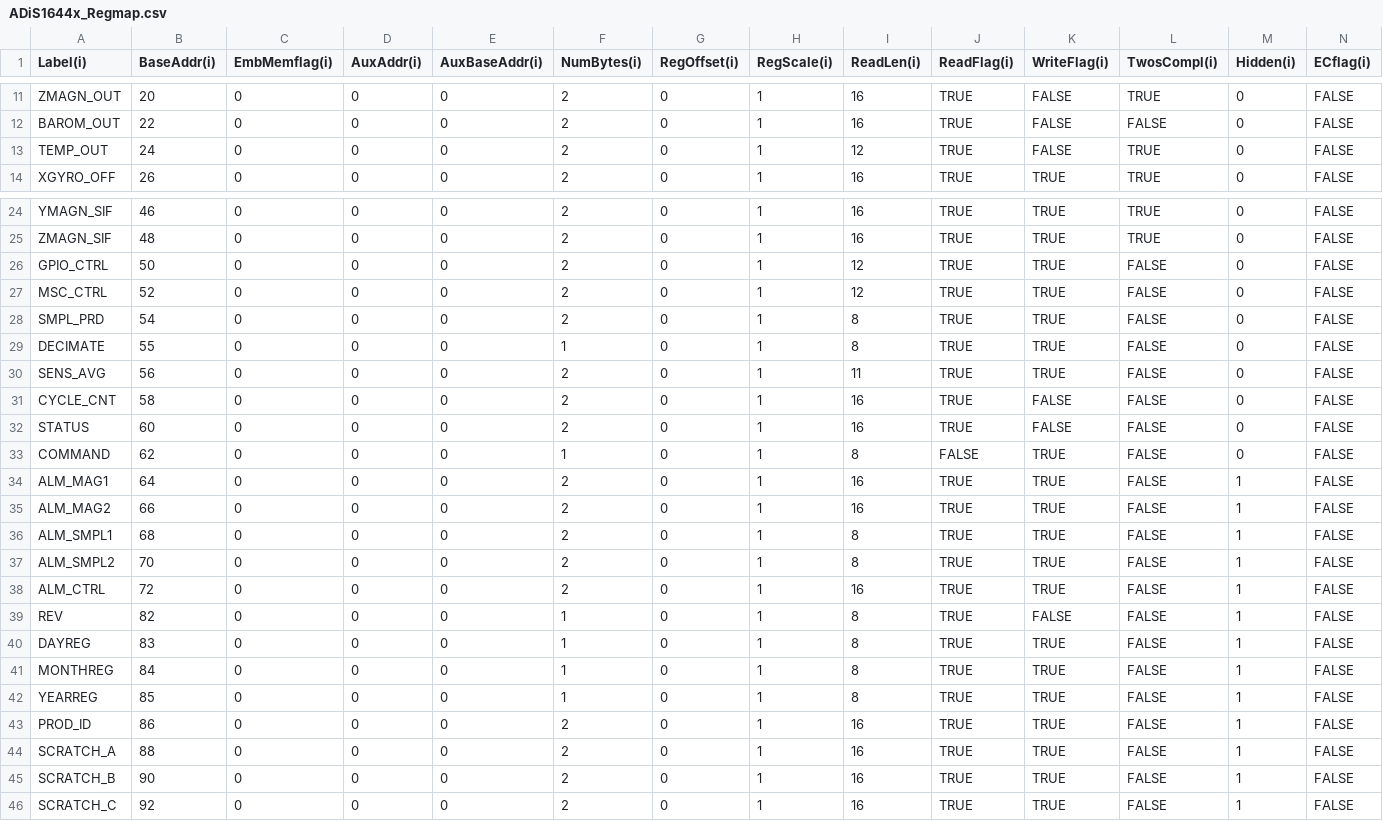
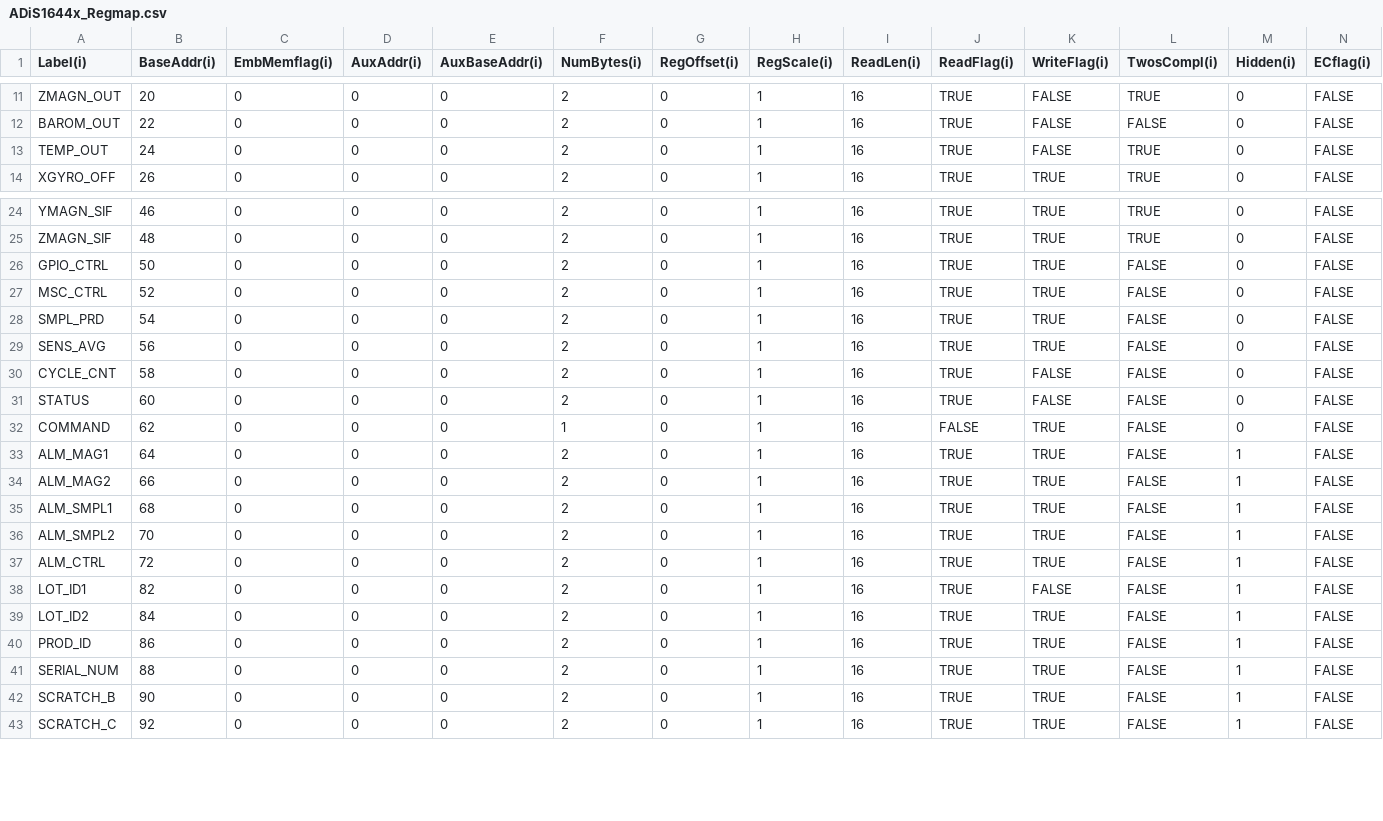
Before and after one commit to analogdevicesinc/iSensor-FX3-Eval, a CSV file: src/ADiS1644x_Regmap.csv, drawn as a sheet; only a part is shown, gaps mark what is left out; removed rows and columns are numbered as before the commit, all else as after; rows hold the shown columns only; the diff names each change by its address in the sheet, - before the commit and + after, or states it on an @@ line.

```diff
--- a/src/ADiS1644x_Regmap.csv
+++ b/src/ADiS1644x_Regmap.csv
-I13 (ReadLen(i)): 12
+I13 (ReadLen(i)): 16
-I26:I27 (ReadLen(i)): 12
+I26:I27 (ReadLen(i)): 16
-I28 (ReadLen(i)): 8
+I28 (ReadLen(i)): 16
-row 29: DECIMATE | 55 | 0 | 0 | 0 | 1 | 0 | 1 | 8 | TRUE | TRUE | FALSE | 0 | FALSE
-I29 (ReadLen(i)): 11
+I29 (ReadLen(i)): 16
-I32 (ReadLen(i)): 8
+I32 (ReadLen(i)): 16
-I35:I36 (ReadLen(i)): 8
+I35:I36 (ReadLen(i)): 16
-A38 (Label(i)): REV
+A38 (Label(i)): LOT_ID1
-F38 (NumBytes(i)): 1
+F38 (NumBytes(i)): 2
-I38 (ReadLen(i)): 8
+I38 (ReadLen(i)): 16
-row 40: DAYREG | 83 | 0 | 0 | 0 | 1 | 0 | 1 | 8 | TRUE | TRUE | FALSE | 1 | FALSE
-A39 (Label(i)): MONTHREG
+A39 (Label(i)): LOT_ID2
-F39 (NumBytes(i)): 1
+F39 (NumBytes(i)): 2
-I39 (ReadLen(i)): 8
+I39 (ReadLen(i)): 16
-row 42: YEARREG | 85 | 0 | 0 | 0 | 1 | 0 | 1 | 8 | TRUE | TRUE | FALSE | 1 | FALSE
-A41 (Label(i)): SCRATCH_A
+A41 (Label(i)): SERIAL_NUM
```
Also changed, not shown: 23 other files.
